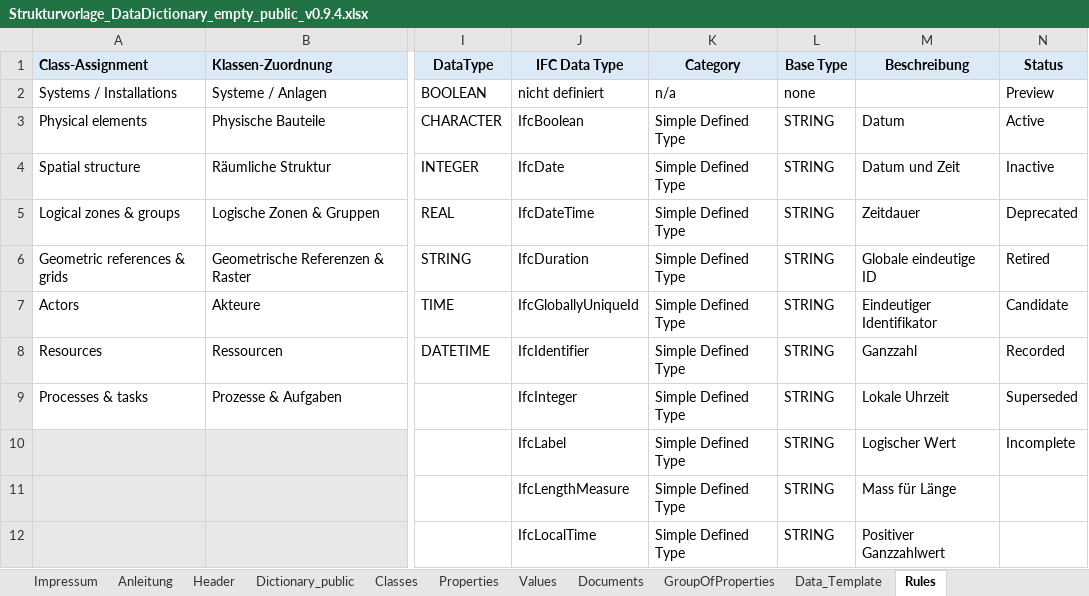
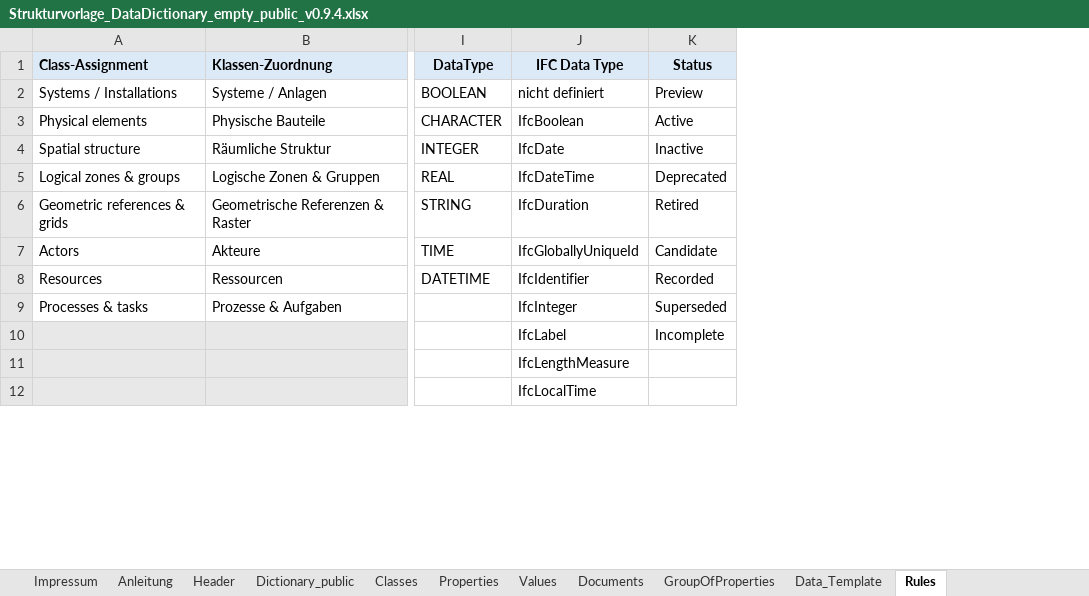
Before and after one commit to KBOB-admin/KBOB-data-dictionary, an Excel workbook: templates/Strukturvorlage_DataDictionary_empty_public_v0.9.4.xlsx, sheet Rules, drawn as a sheet; only a part is shown, gaps mark what is left out; values as stored, in another font and other column widths than the file's, no borders; the diff names each change by its address in the sheet, - before the commit and + after, or states it on an @@ line.

Commit message:
Add multilingual assignment dropdown authoring updates

```diff
--- a/templates/Strukturvorlage_DataDictionary_empty_public_v0.9.4.xlsx (sheet Rules)
+++ b/templates/Strukturvorlage_DataDictionary_empty_public_v0.9.4.xlsx (sheet Rules)
-column K (Category), rows 2-12: n/a | Simple Defined Type | Simple Defined Type | Simple Defined Type | Simple Defined Type | Simple Defined Type | Simple Defined Type | Simple Defined Type | Simple Defined Type | Simple Defined Type | Simple Defined Type
-column L (Base Type), rows 2-12: none | STRING | STRING | STRING | STRING | STRING | STRING | STRING | STRING | STRING | STRING
-column M (Beschreibung), rows 3-12: Datum | Datum und Zeit | Zeitdauer | Globale eindeutige ID | Eindeutiger Identifikator | Ganzzahl | Lokale Uhrzeit | Logischer Wert | Mass für Länge | Positiver Ganzzahlwert
```
Also changed, not shown: templates/Strukturvorlage_DataDictionary_empty_v0.9.4.xlsx, templates/test_files/Data Dictionary_BdCH_AreaMgmt_v0.9.4.xlsx, 2 other files.
